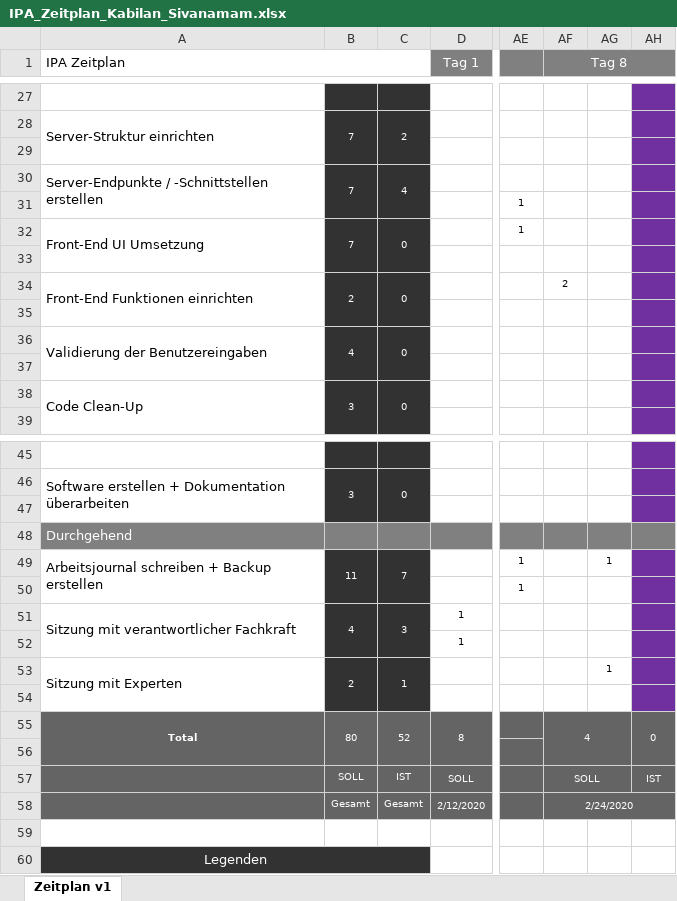
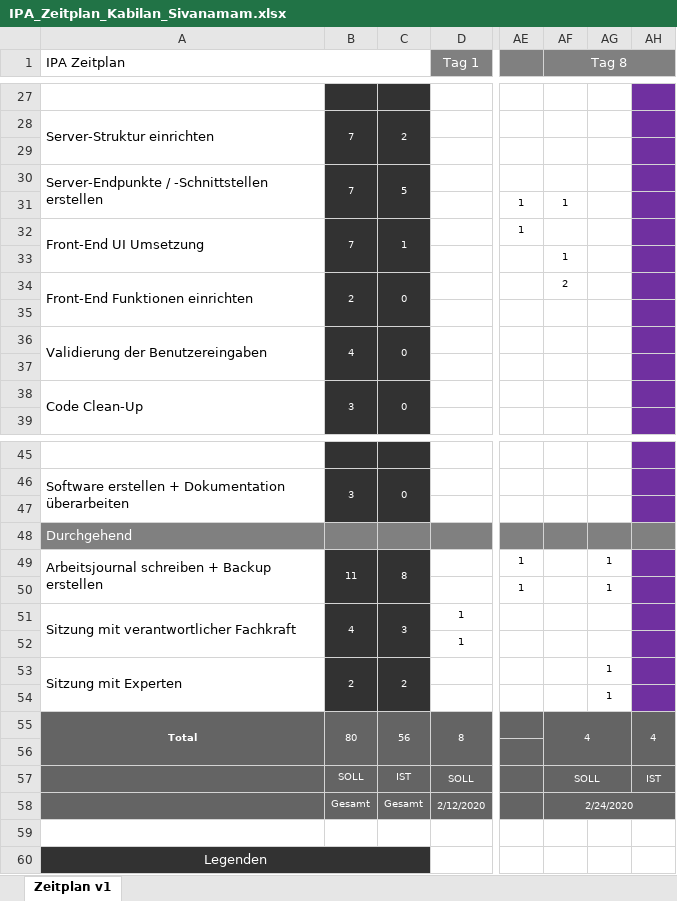
Before and after one commit to in17sika/IPA2020, an Excel workbook: 02_zeitplan/IPA_Zeitplan_Kabilan_Sivanamam.xlsx, sheet Zeitplan v1, drawn as a sheet; only a part is shown, gaps mark what is left out; values as stored, in another font and other column widths than the file's, no borders; charts and pictures and conditional formats not drawn; the diff names each change by its address in the sheet, - before the commit and + after, or states it on an @@ line.

```diff
--- a/02_zeitplan/IPA_Zeitplan_Kabilan_Sivanamam.xlsx (sheet Zeitplan v1)
+++ b/02_zeitplan/IPA_Zeitplan_Kabilan_Sivanamam.xlsx (sheet Zeitplan v1)
-C30: 4
+C30: 5
-AF31 (Tag 8): (empty)
+AF31 (Tag 8): 1
-C32: 0
+C32: 1
-AF33 (Tag 8): (empty)
+AF33 (Tag 8): 1
-C49: 7
+C49: 8
-AG50: (empty)
+AG50: 1
-C53: 1
+C53: 2
-AG54: (empty)
+AG54: 1
-C55: 52
+C55: 56
-AH55: 0
+AH55: 4
```
Also changed, not shown: 11 other files.
